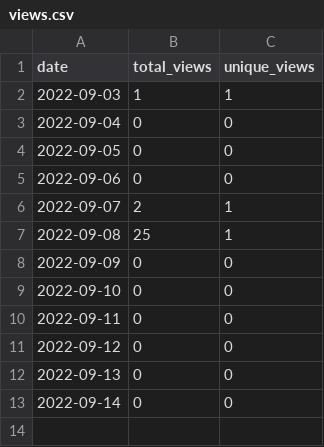
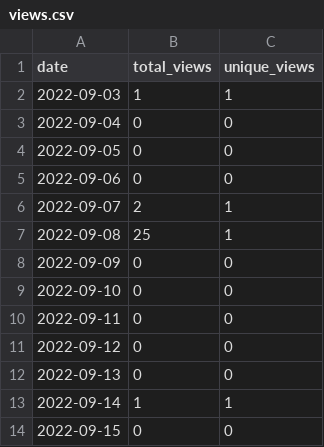
Before and after one commit to MatthewBentz/Comp5970, a CSV file: .traffic/views.csv, drawn as a sheet.

Commit message:
Updating repository traffic graph

```diff
--- a/.traffic/views.csv
+++ b/.traffic/views.csv
@@ -12,2 +12,3 @@ date,total_views,unique_views
 2022-09-13,0,0
-2022-09-14,0,0
+2022-09-14,1,1
+2022-09-15,0,0
```
Also changed, not shown: 4 other files.
